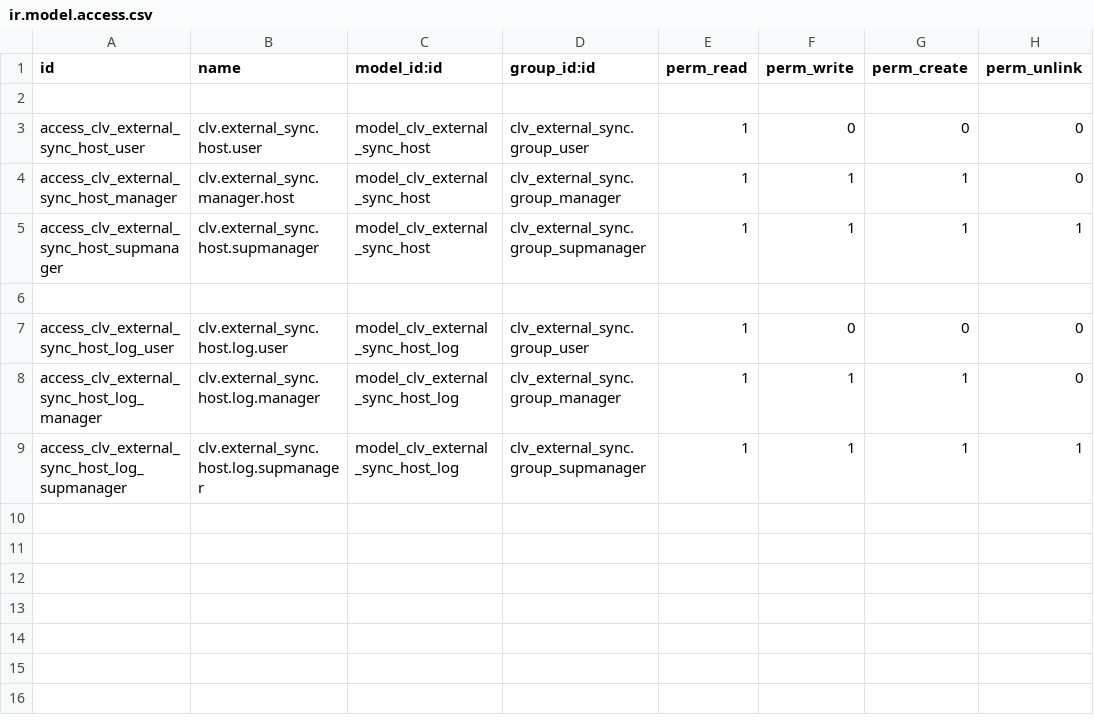
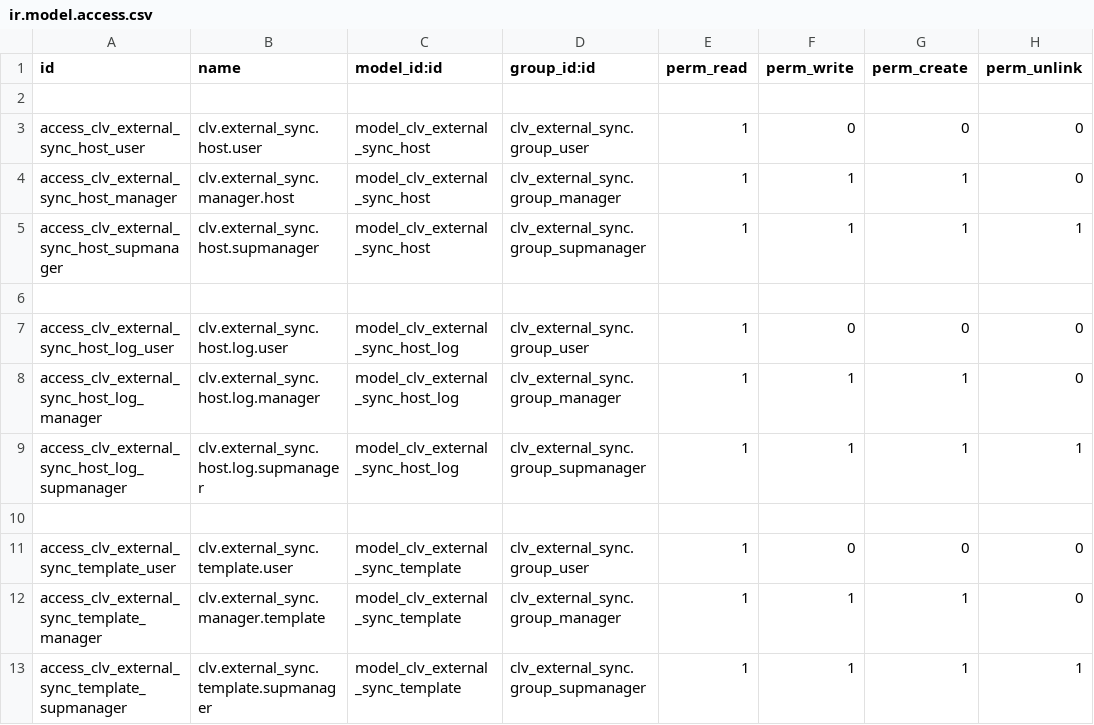
Before and after one commit to CLVsol/clvsol_odoo_addons, a CSV file: clv_external_sync/security/ir.model.access.csv, drawn as a sheet; the diff names each change by its address in the sheet, - before the commit and + after, or states it on an @@ line.

Commit message:
[IMP] clv_external_sync (ADD external_sync_template)

```diff
--- a/clv_external_sync/security/ir.model.access.csv
+++ b/clv_external_sync/security/ir.model.access.csv
+row 10: (empty)
+row 11: access_clv_external_sync_template_user | clv.external_sync.template.user | model_clv_external_sync_template | clv_external_sync.group_user | 1 | 0 | 0 | 0
+row 12: access_clv_external_sync_template_manager | clv.external_sync.manager.template | model_clv_external_sync_template | clv_external_sync.group_manager | 1 | 1 | 1 | 0
+row 13: access_clv_external_sync_template_supmanager | clv.external_sync.template.supmanager | model_clv_external_sync_template | clv_external_sync.group_supmanager | 1 | 1 | 1 | 1
```
Also changed, not shown: 4 other files.
